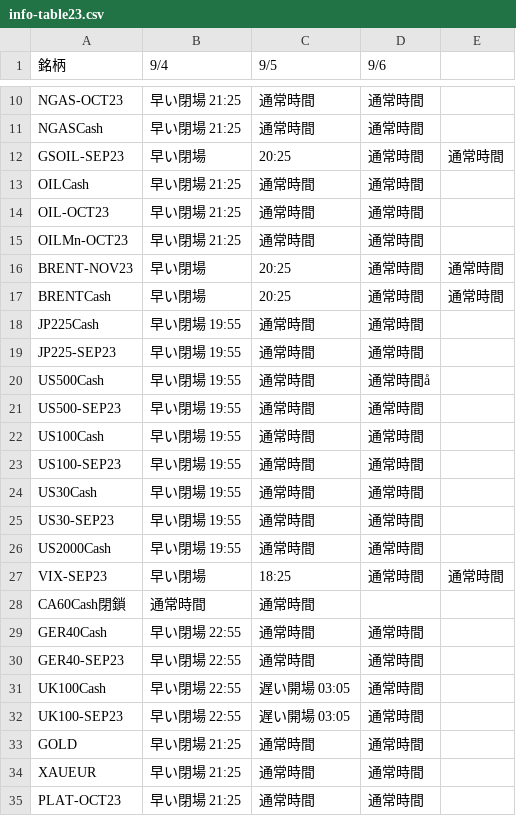
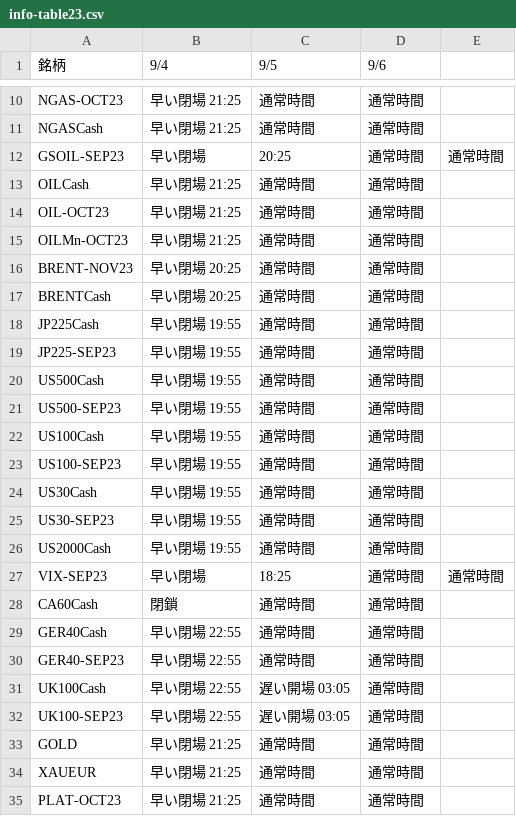
Before and after one commit to gnidart-mx/gnidart-mx.github.io, a CSV file: _data/info-table23.csv, drawn as a sheet; only a part is shown, gaps mark what is left out.

Commit message:
fixed

```diff
--- a/_data/info-table23.csv
+++ b/_data/info-table23.csv
@@ -15,7 +15,7 @@ OIL-OCT23, 早い閉場 21:25, 通常時間, 通常時間
 OILMn-OCT23, 早い閉場 21:25, 通常時間, 通常時間
-BRENT-NOV23, 早い閉場, 20:25, 通常時間, 通常時間
-BRENTCash, 早い閉場, 20:25, 通常時間, 通常時間
+BRENT-NOV23, 早い閉場 20:25, 通常時間, 通常時間
+BRENTCash, 早い閉場 20:25, 通常時間, 通常時間
 JP225Cash, 早い閉場 19:55, 通常時間, 通常時間
 JP225-SEP23, 早い閉場 19:55, 通常時間, 通常時間
-US500Cash, 早い閉場 19:55, 通常時間, 通常時間å
+US500Cash, 早い閉場 19:55, 通常時間, 通常時間
 US500-SEP23, 早い閉場 19:55, 通常時間, 通常時間
@@ -27,3 +27,3 @@ US2000Cash, 早い閉場 19:55, 通常時間, 通常時間
 VIX-SEP23, 早い閉場, 18:25, 通常時間, 通常時間
-CA60Cash閉鎖, 通常時間, 通常時間
+CA60Cash, 閉鎖, 通常時間, 通常時間
 GER40Cash, 早い閉場 22:55, 通常時間, 通常時間
```
